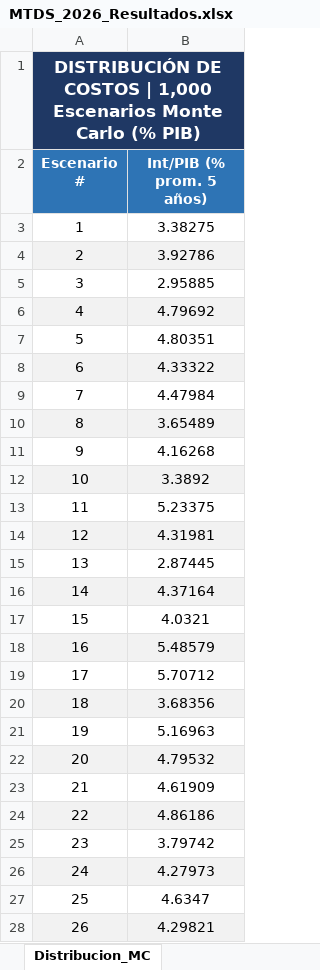
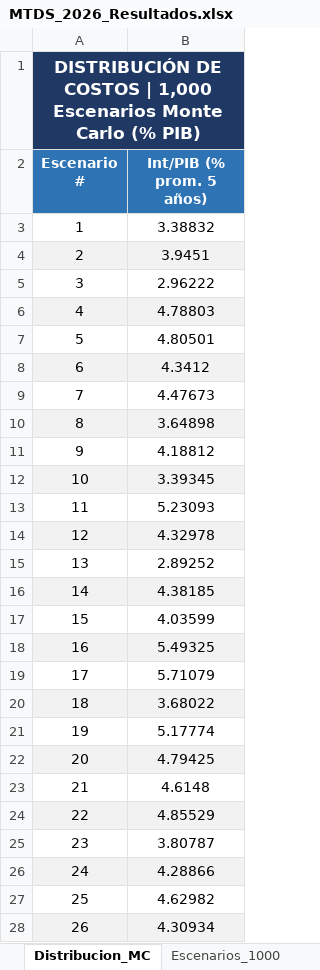
Before and after one commit to pguzman201510-maker/MTDS, an Excel workbook: MTDS_2026_Resultados.xlsx, sheet Distribucion_MC, drawn as a sheet; only a part is shown; values as stored, in another font and other column widths than the file's, no borders; the diff covers the shown part only; the diff names each change by its address in the sheet, - before the commit and + after, or states it on an @@ line.

```diff
--- a/MTDS_2026_Resultados.xlsx (sheet Distribucion_MC)
+++ b/MTDS_2026_Resultados.xlsx (sheet Distribucion_MC)
+sheet tab: Escenarios_1000
-B3 (Int/PIB (% prom. 5 años)): 3.38275
+B3 (Int/PIB (% prom. 5 años)): 3.38832
-B4 (Int/PIB (% prom. 5 años)): 3.92786
+B4 (Int/PIB (% prom. 5 años)): 3.9451
-B5 (Int/PIB (% prom. 5 años)): 2.95885
+B5 (Int/PIB (% prom. 5 años)): 2.96222
-B6 (Int/PIB (% prom. 5 años)): 4.79692
+B6 (Int/PIB (% prom. 5 años)): 4.78803
-B7 (Int/PIB (% prom. 5 años)): 4.80351
+B7 (Int/PIB (% prom. 5 años)): 4.80501
-B8 (Int/PIB (% prom. 5 años)): 4.33322
+B8 (Int/PIB (% prom. 5 años)): 4.3412
-B9 (Int/PIB (% prom. 5 años)): 4.47984
+B9 (Int/PIB (% prom. 5 años)): 4.47673
-B10 (Int/PIB (% prom. 5 años)): 3.65489
+B10 (Int/PIB (% prom. 5 años)): 3.64898
-B11 (Int/PIB (% prom. 5 años)): 4.16268
+B11 (Int/PIB (% prom. 5 años)): 4.18812
-B12 (Int/PIB (% prom. 5 años)): 3.3892
+B12 (Int/PIB (% prom. 5 años)): 3.39345
-B13 (Int/PIB (% prom. 5 años)): 5.23375
+B13 (Int/PIB (% prom. 5 años)): 5.23093
-B14 (Int/PIB (% prom. 5 años)): 4.31981
+B14 (Int/PIB (% prom. 5 años)): 4.32978
-B15 (Int/PIB (% prom. 5 años)): 2.87445
+B15 (Int/PIB (% prom. 5 años)): 2.89252
-B16 (Int/PIB (% prom. 5 años)): 4.37164
+B16 (Int/PIB (% prom. 5 años)): 4.38185
-B17 (Int/PIB (% prom. 5 años)): 4.0321
+B17 (Int/PIB (% prom. 5 años)): 4.03599
-B18 (Int/PIB (% prom. 5 años)): 5.48579
+B18 (Int/PIB (% prom. 5 años)): 5.49325
-B19 (Int/PIB (% prom. 5 años)): 5.70712
+B19 (Int/PIB (% prom. 5 años)): 5.71079
-B20 (Int/PIB (% prom. 5 años)): 3.68356
+B20 (Int/PIB (% prom. 5 años)): 3.68022
-B21 (Int/PIB (% prom. 5 años)): 5.16963
+B21 (Int/PIB (% prom. 5 años)): 5.17774
-B22 (Int/PIB (% prom. 5 años)): 4.79532
+B22 (Int/PIB (% prom. 5 años)): 4.79425
-B23 (Int/PIB (% prom. 5 años)): 4.61909
+B23 (Int/PIB (% prom. 5 años)): 4.6148
-B24 (Int/PIB (% prom. 5 años)): 4.86186
+B24 (Int/PIB (% prom. 5 años)): 4.85529
-B25 (Int/PIB (% prom. 5 años)): 3.79742
+B25 (Int/PIB (% prom. 5 años)): 3.80787
-B26 (Int/PIB (% prom. 5 años)): 4.27973
+B26 (Int/PIB (% prom. 5 años)): 4.28866
-B27 (Int/PIB (% prom. 5 años)): 4.6347
+B27 (Int/PIB (% prom. 5 años)): 4.62982
-B28 (Int/PIB (% prom. 5 años)): 4.29821
+B28 (Int/PIB (% prom. 5 años)): 4.30934
```
Also changed, not shown: 974 edited cells elsewhere in this sheet, sheet Frontera_Eficiente, sheet Metricas_BMFMI, sheet MTDS_2026, 4 other files.
